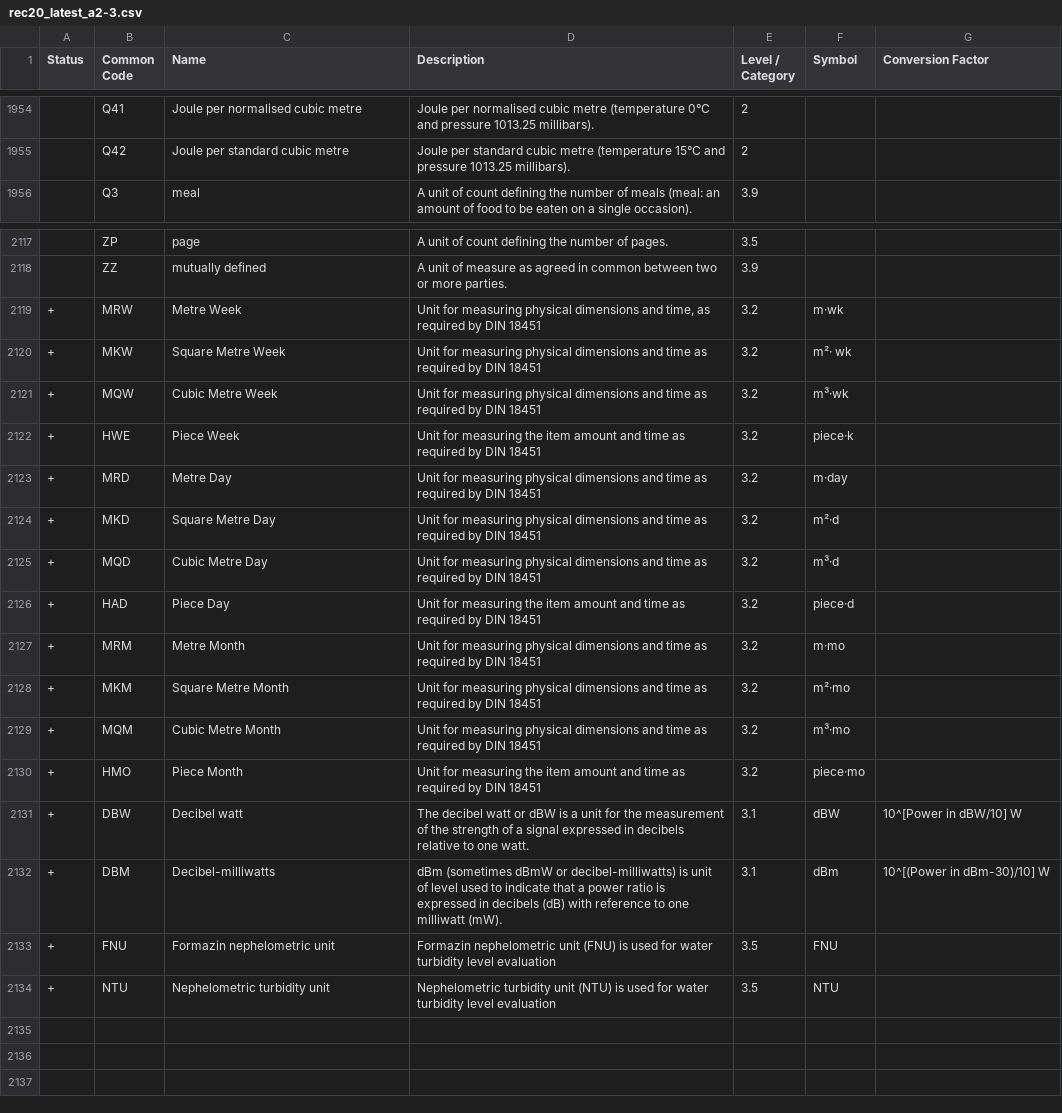
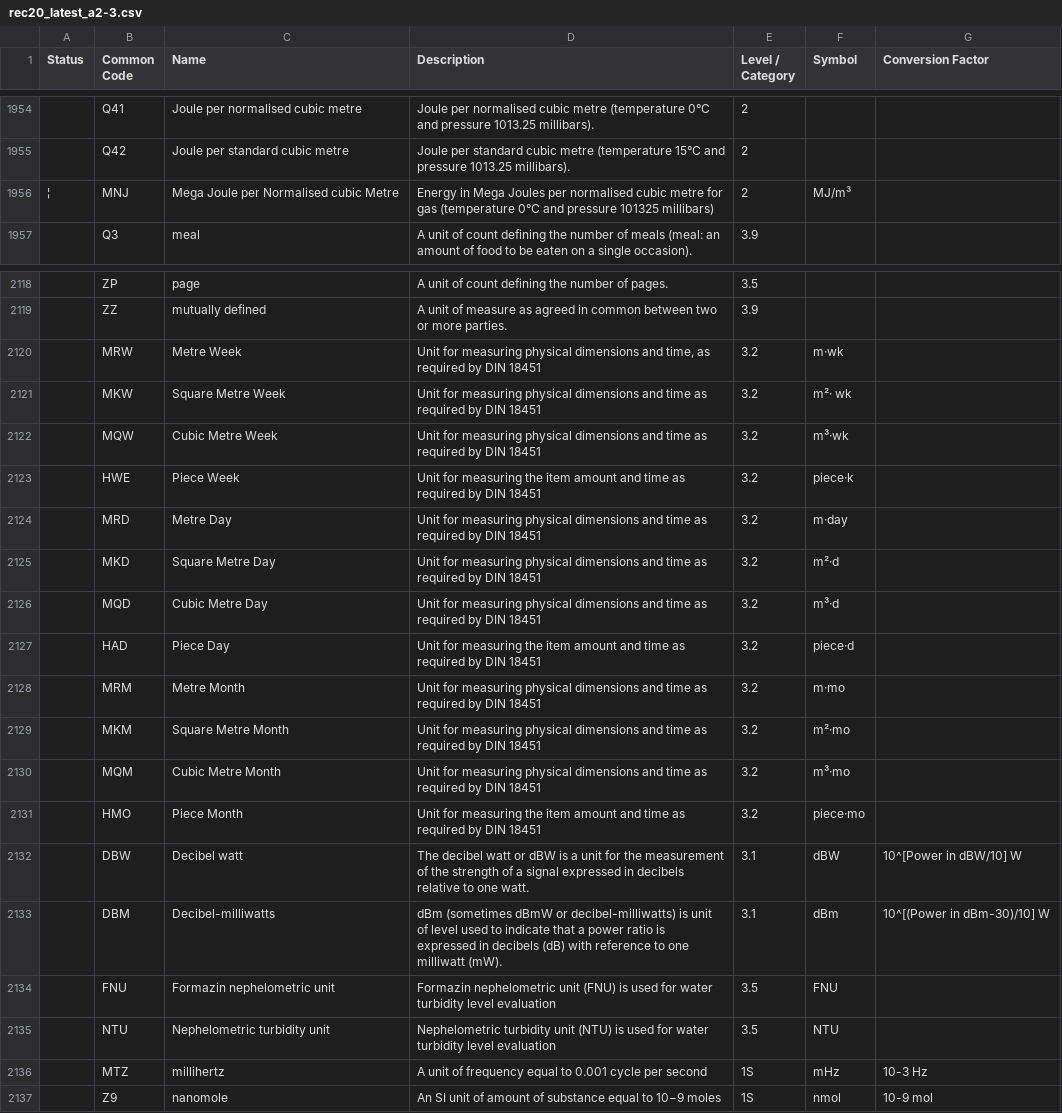
Before and after one commit to OPCFoundation/UA-Nodeset, a CSV file: Schema/rec20_latest_a2-3.csv, drawn as a sheet; only a part is shown, gaps mark what is left out; addresses are those after the commit; the diff names each change by its address in the sheet, - before the commit and + after, or states it on an @@ line.

```diff
--- a/Schema/rec20_latest_a2-3.csv
+++ b/Schema/rec20_latest_a2-3.csv
+row 1956: ¦ | MNJ | Mega Joule per Normalised cubic Metre | Energy in Mega Joules per normalised cubic metre for gas (temperature 0°C and pressure 101325 millibars) | 2 | MJ/m³
-A2120:A2135 (Status): +
+A2120:A2135 (Status): (empty)
+row 2136:  | MTZ | millihertz | A unit of frequency equal to 0.001 cycle per second | 1S | mHz | 10-3 Hz
+row 2137:  | Z9 | nanomole | An SI unit of amount of substance equal to 10−9 moles | 1S | nmol | 10-9 mol
```
Also changed, not shown: Schema/UNECE_to_OPCUA.csv, Schema/rec20_latest_a1.csv.
